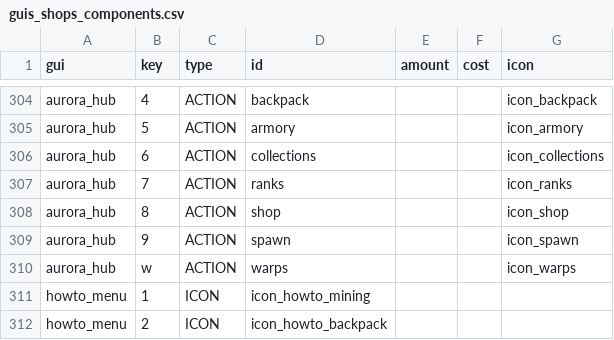
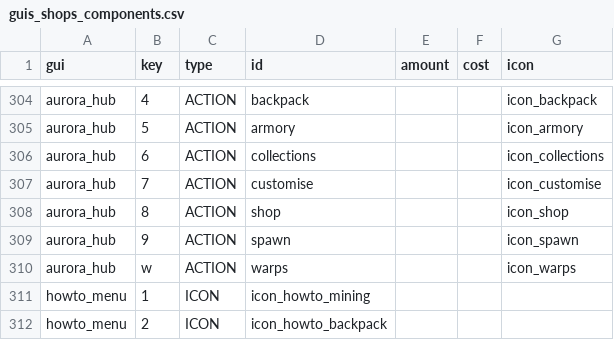
Before and after one commit to charky-p/aurora-plugin, a CSV file: scripts/data/guis_shops_components.csv, drawn as a sheet; only a part is shown, gaps mark what is left out.

```diff
--- a/scripts/data/guis_shops_components.csv
+++ b/scripts/data/guis_shops_components.csv
@@ -306,3 +306,3 @@ aurora_hub,5,ACTION,armory,,,icon_armory
 aurora_hub,6,ACTION,collections,,,icon_collections
-aurora_hub,7,ACTION,ranks,,,icon_ranks
+aurora_hub,7,ACTION,customise,,,icon_customise
 aurora_hub,8,ACTION,shop,,,icon_shop
```
Also changed, not shown: scripts/data/icons.csv, 27 other files.
